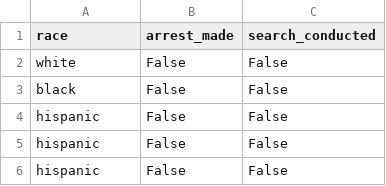
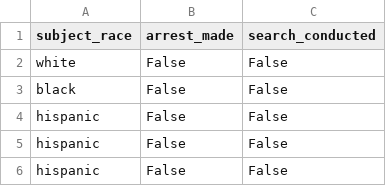
Before and after one commit to V31T/CS131-PoliceStudy, a CSV file: Question2/q2_data.csv, drawn as a sheet; only a part is shown.

Commit message:
Update q2_data.csv

```diff
--- a/Question2/q2_data.csv
+++ b/Question2/q2_data.csv
@@ -1,2 +1,2 @@
-race,arrest_made,search_conducted
+subject_race,arrest_made,search_conducted
 white,False,False
```
